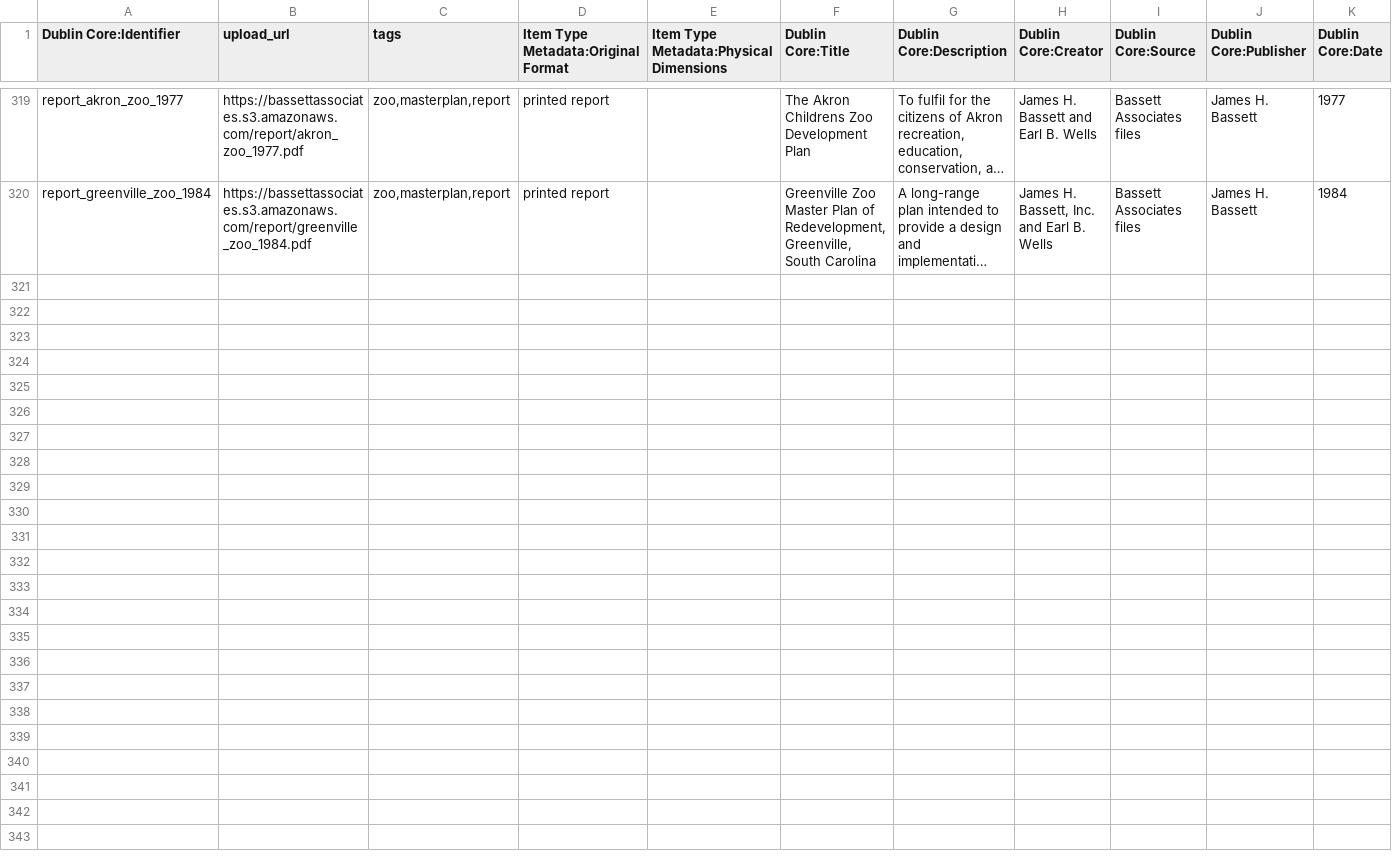
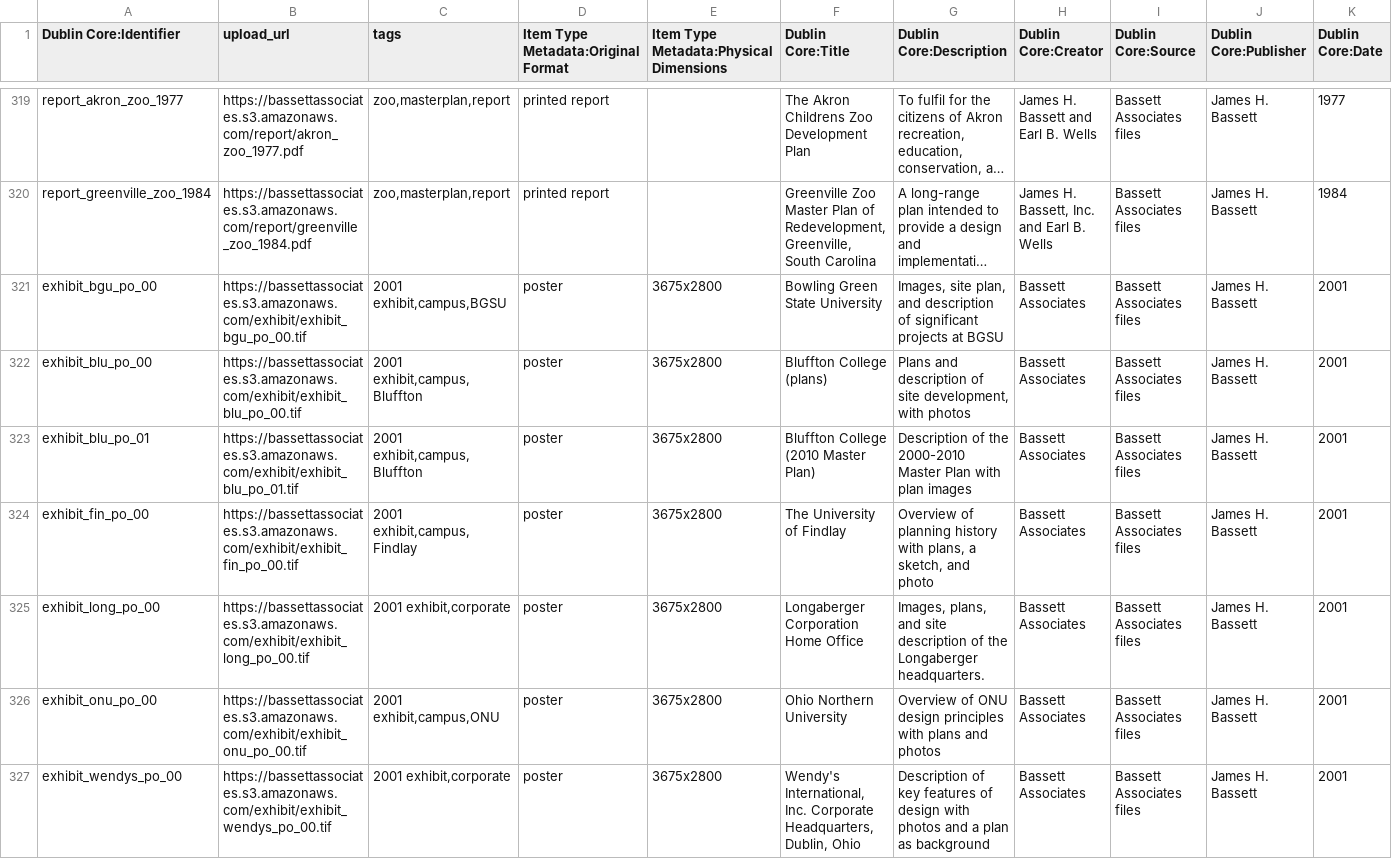
Before and after one commit to baskaufs/bassettassociates, a CSV file: data/items.csv, drawn as a sheet; only a part is shown, gaps mark what is left out; long unchanged cells end in …; rows hold the shown columns only; the diff names each change by its address in the sheet, - before the commit and + after, or states it on an @@ line.

Commit message:
update with initial exhibit posters

```diff
--- a/data/items.csv
+++ b/data/items.csv
+row 321: exhibit_bgu_po_00 | https://bassettassociates.s3.amazonaws.com/exhibit/exhibit_bgu_po_00.tif | 2001 exhibit,campus,BGSU | poster | 3675x2800 | Bowling Green State University | Images, site plan, and description of significant projects at BGSU | Bassett Associates | Bassett Associates files | James H. Bassett | 2001
+row 322: exhibit_blu_po_00 | https://bassettassociates.s3.amazonaws.com/exhibit/exhibit_blu_po_00.tif | 2001 exhibit,campus,Bluffton | poster | 3675x2800 | Bluffton College (plans) | Plans and description of site development, with photos | Bassett Associates | Bassett Associates files | James H. Bassett | 2001
+row 323: exhibit_blu_po_01 | https://bassettassociates.s3.amazonaws.com/exhibit/exhibit_blu_po_01.tif | 2001 exhibit,campus,Bluffton | poster | 3675x2800 | Bluffton College (2010 Master Plan) | Description of the 2000-2010 Master Plan with plan images | Bassett Associates | Bassett Associates files | James H. Bassett | 2001
+row 324: exhibit_fin_po_00 | https://bassettassociates.s3.amazonaws.com/exhibit/exhibit_fin_po_00.tif | 2001 exhibit,campus,Findlay | poster | 3675x2800 | The University of Findlay | Overview of planning history with plans, a sketch, and photo | Bassett Associates | Bassett Associates files | James H. Bassett | 2001
+row 325: exhibit_long_po_00 | https://bassettassociates.s3.amazonaws.com/exhibit/exhibit_long_po_00.tif | 2001 exhibit,corporate | poster | 3675x2800 | Longaberger Corporation Home Office | Images, plans, and site description of the Longaberger headquarters. | Bassett Associates | Bassett Associates files | James H. Bassett | 2001
+row 326: exhibit_onu_po_00 | https://bassettassociates.s3.amazonaws.com/exhibit/exhibit_onu_po_00.tif | 2001 exhibit,campus,ONU | poster | 3675x2800 | Ohio Northern University | Overview of ONU design principles with plans and photos | Bassett Associates | Bassett Associates files | James H. Bassett | 2001
+row 327: exhibit_wendys_po_00 | https://bassettassociates.s3.amazonaws.com/exhibit/exhibit_wendys_po_00.tif | 2001 exhibit,corporate | poster | 3675x2800 | Wendy's International, Inc. Corporate Headquarters, Dublin, Ohio | Description of key features of design with photos and a plan as background | Bassett Associates | Bassett Associates files | James H. Bassett | 2001
```
Also changed, not shown: data/identifiers.csv, data/upload.csv, 1 other file.
